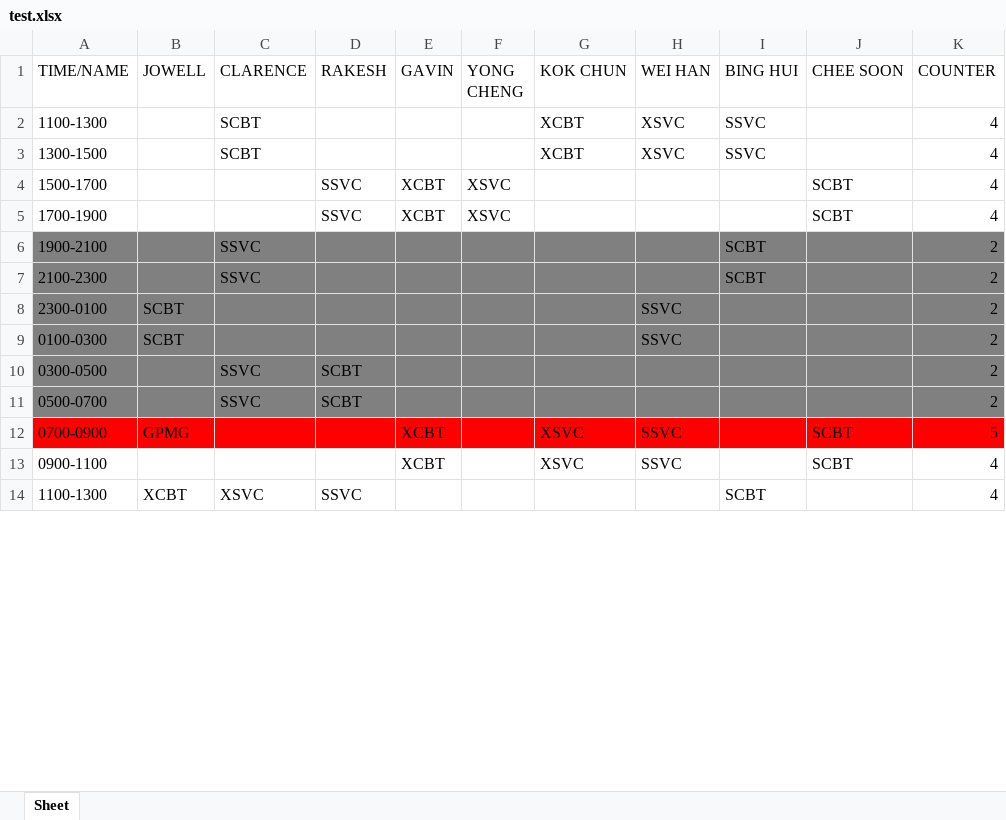
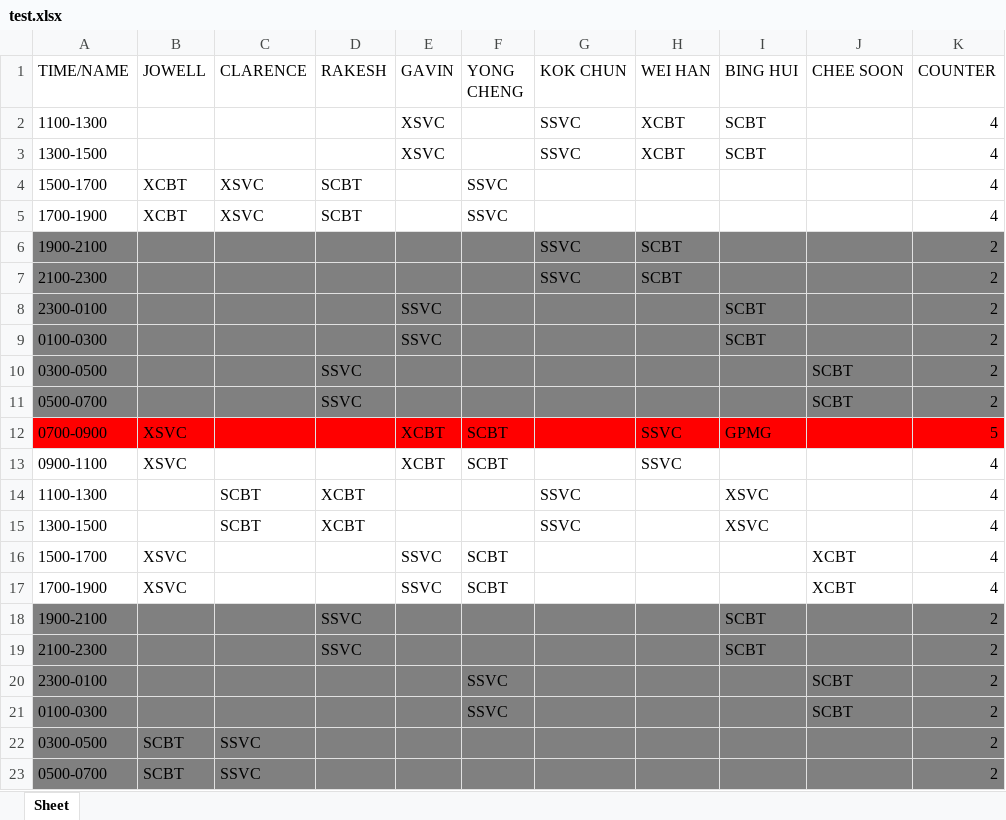
Before and after one commit to belligerentbeagle/606sqnDutyScheduler, an Excel workbook: test.xlsx, sheet Sheet, drawn as a sheet; only a part is shown; values as stored, in another font and other column widths than the file's, no borders; removed rows and columns are numbered as before the commit, all else as after; the diff covers the shown part only; the diff names each change by its address in the sheet, - before the commit and + after, or states it on an @@ line.

```diff
--- a/test.xlsx (sheet Sheet)
+++ b/test.xlsx (sheet Sheet)
+row 2: 1100-1300 |  |  |  | XSVC |  | SSVC | XCBT | SCBT |  | 4
+row 3: 1300-1500 |  |  |  | XSVC |  | SSVC | XCBT | SCBT |  | 4
+row 4: 1500-1700 | XCBT | XSVC | SCBT |  | SSVC |  |  |  |  | 4
+row 5: 1700-1900 | XCBT | XSVC | SCBT |  | SSVC |  |  |  |  | 4
+row 6: 1900-2100 |  |  |  |  |  | SSVC | SCBT |  |  | 2
+row 7: 2100-2300 |  |  |  |  |  | SSVC | SCBT |  |  | 2
+row 8: 2300-0100 |  |  |  | SSVC |  |  |  | SCBT |  | 2
+row 9: 0100-0300 |  |  |  | SSVC |  |  |  | SCBT |  | 2
+row 10: 0300-0500 |  |  | SSVC |  |  |  |  |  | SCBT | 2
+row 11: 0500-0700 |  |  | SSVC |  |  |  |  |  | SCBT | 2
+row 12: 0700-0900 | XSVC |  |  | XCBT | SCBT |  | SSVC | GPMG |  | 5
+row 13: 0900-1100 | XSVC |  |  | XCBT | SCBT |  | SSVC |  |  | 4
-D14:D15 (RAKESH): (empty)
+D14:D15 (RAKESH): XCBT
-G14:G15 (KOK CHUN): XCBT
+G14:G15 (KOK CHUN): SSVC
-H14:H15 (WEI HAN): XSVC
+H14:H15 (WEI HAN): (empty)
-I14:I15 (BING HUI): SSVC
+I14:I15 (BING HUI): XSVC
-B16:B17 (JOWELL): (empty)
+B16:B17 (JOWELL): XSVC
-D16:D17 (RAKESH): SSVC
+D16:D17 (RAKESH): (empty)
-E16:E17 (GAVIN): XCBT
+E16:E17 (GAVIN): SSVC
-F16:F17 (YONG CHENG): XSVC
+F16:F17 (YONG CHENG): SCBT
-J16:J17 (CHEE SOON): SCBT
+J16:J17 (CHEE SOON): XCBT
-C18:C19 (CLARENCE): SSVC
+C18:C19 (CLARENCE): (empty)
-D18:D19 (RAKESH): (empty)
+D18:D19 (RAKESH): SSVC
-B20:B21 (JOWELL): SCBT
+B20:B21 (JOWELL): (empty)
-F20:F21 (YONG CHENG): (empty)
+F20:F21 (YONG CHENG): SSVC
-H20:H21 (WEI HAN): SSVC
+H20:H21 (WEI HAN): (empty)
-J20:J21 (CHEE SOON): (empty)
+J20:J21 (CHEE SOON): SCBT
-B22:B23 (JOWELL): (empty)
+B22:B23 (JOWELL): SCBT
-D22:D23 (RAKESH): SCBT
+D22:D23 (RAKESH): (empty)
-row 12: 0700-0900 | GPMG |  |  | XCBT |  | XSVC | SSVC |  | SCBT | 5
-row 13: 0900-1100 |  |  |  | XCBT |  | XSVC | SSVC |  | SCBT | 4
-row 14: 1100-1300 | XCBT | XSVC | SSVC |  |  |  |  | SCBT |  | 4
```
Also changed, not shown: 1 added row, 10 removed rows and 9 edited cells elsewhere in this sheet, 2 other files.
